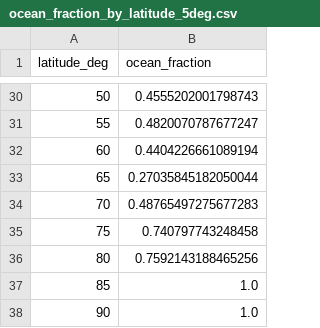
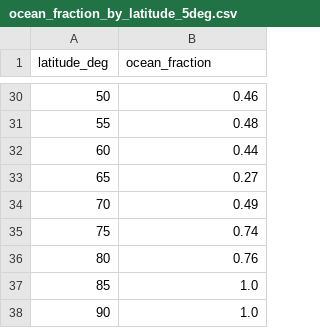
Before and after one commit to johan-skak/Klimamodeller, a CSV file: Programfiler/ocean_fraction_by_latitude_5deg.csv, drawn as a sheet; only a part is shown, gaps mark what is left out; the diff covers the shown part only.

```diff
--- a/Programfiler/ocean_fraction_by_latitude_5deg.csv
+++ b/Programfiler/ocean_fraction_by_latitude_5deg.csv
@@ -30,8 +30,8 @@ latitude_deg,ocean_fraction
-50,0.4555202001798743
-55,0.4820070787677247
-60,0.4404226661089194
-65,0.27035845182050044
-70,0.48765497275677283
-75,0.740797743248458
-80,0.7592143188465256
+50,0.46
+55,0.48
+60,0.44
+65,0.27
+70,0.49
+75,0.74
+80,0.76
 85,1.0
```
Also changed, not shown: 26 edited cells elsewhere in this file.
